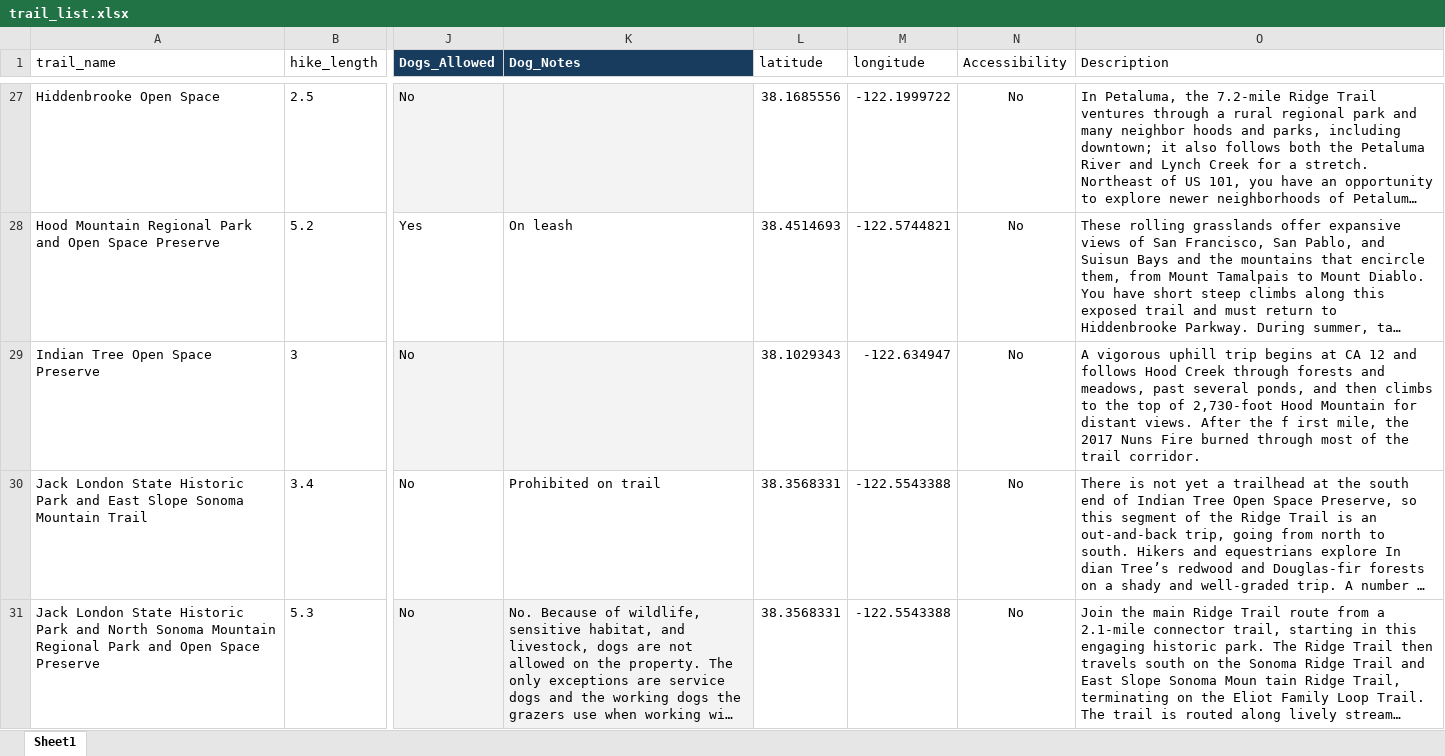
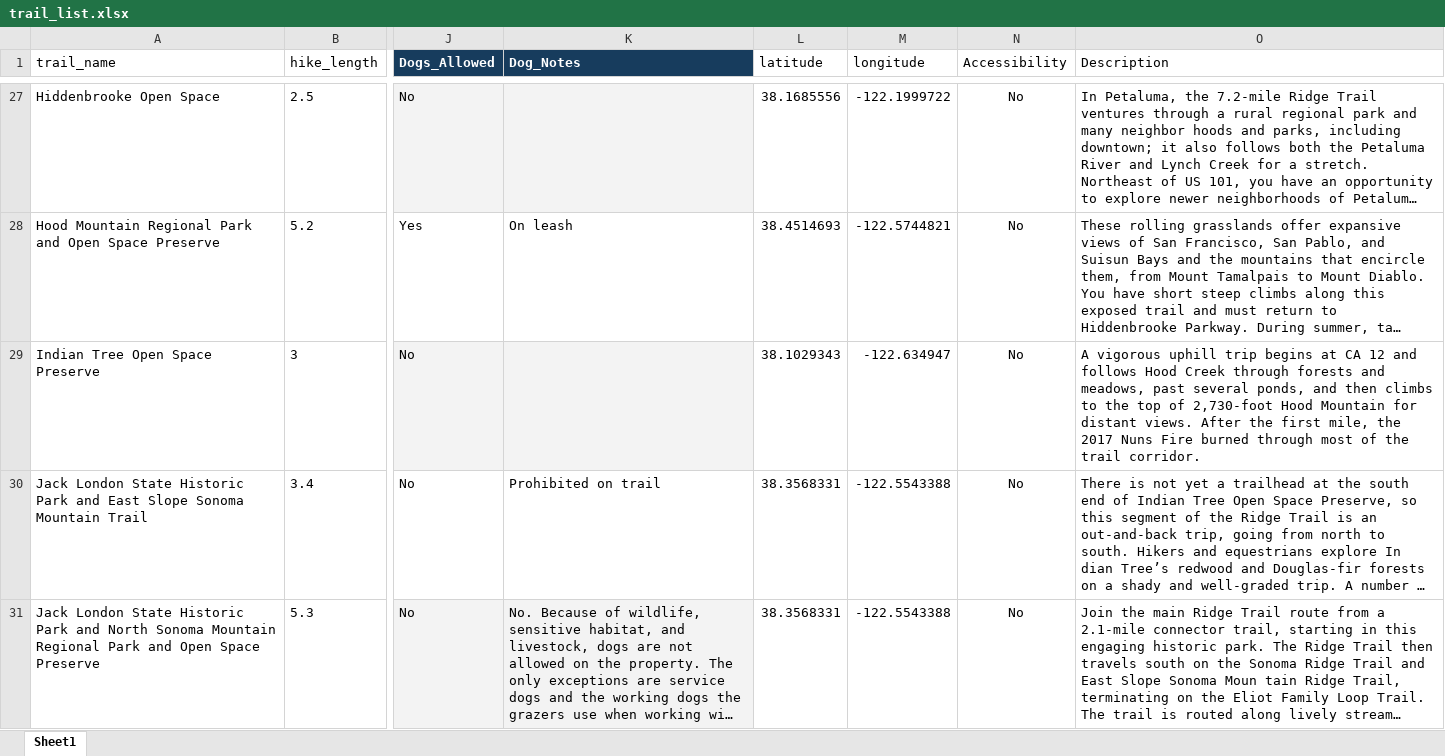
Before and after one commit to BrianTrinh25/BUS4-118I_NatureQuest, an Excel workbook: pages/trail_list.xlsx, sheet Sheet1, drawn as a sheet; only a part is shown, gaps mark what is left out; long unchanged cells end in …; values as stored, in another font and other column widths than the file's, no borders; the diff names each change by its address in the sheet, - before the commit and + after, or states it on an @@ line.

```diff
--- a/pages/trail_list.xlsx (sheet Sheet1)
+++ b/pages/trail_list.xlsx (sheet Sheet1)
-O29 (Description): …After the f irst mile, the…
+O29 (Description): …After the first mile, the…
```
Also changed, not shown: 2 other files.
